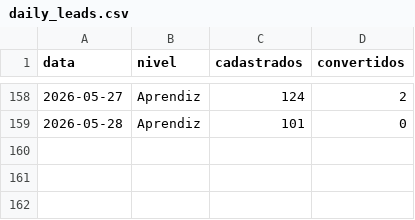
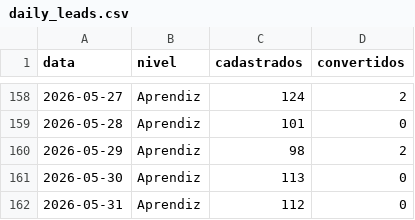
Before and after one commit to biancafnunes/resellers-grid, a CSV file: daily_leads.csv, drawn as a sheet; only a part is shown, gaps mark what is left out; the diff names each change by its address in the sheet, - before the commit and + after, or states it on an @@ line.

```diff
--- a/daily_leads.csv
+++ b/daily_leads.csv
+row 160: 2026-05-29 | Aprendiz | 98 | 2
+row 161: 2026-05-30 | Aprendiz | 113 | 0
+row 162: 2026-05-31 | Aprendiz | 112 | 0
```
Also changed, not shown: daily_device_orders.csv, daily_tpv.csv, 8 other files.
